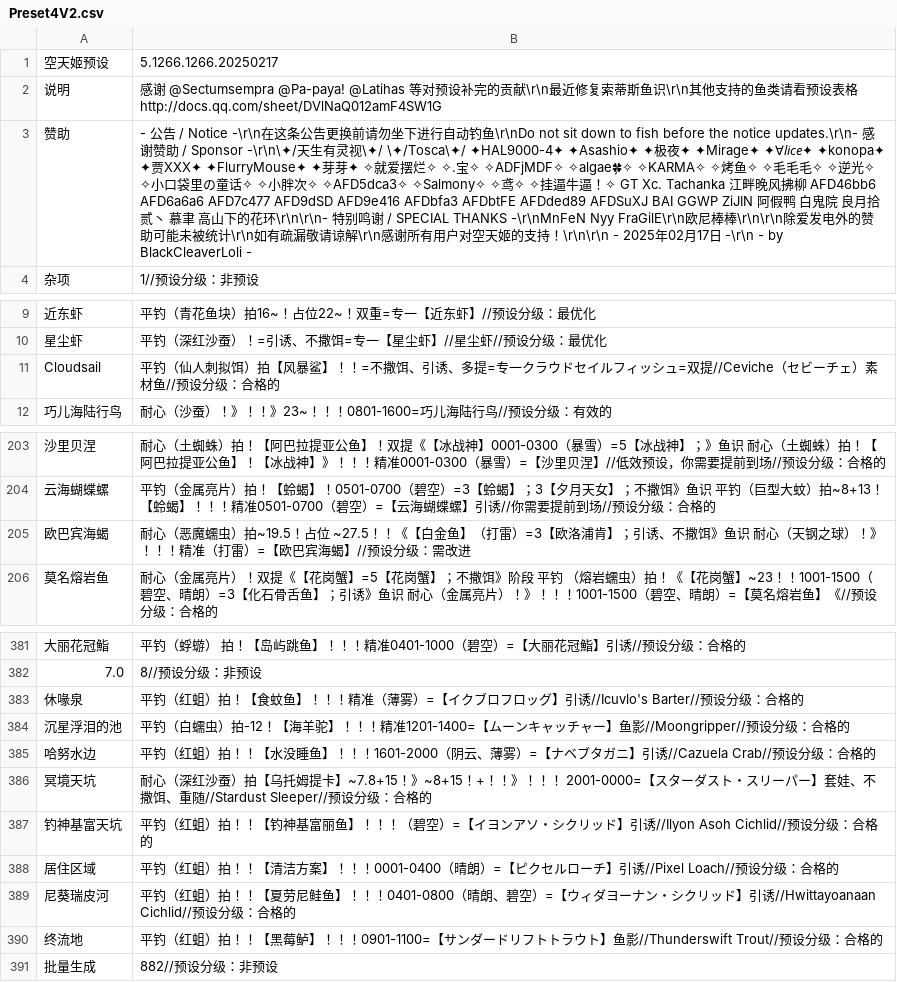
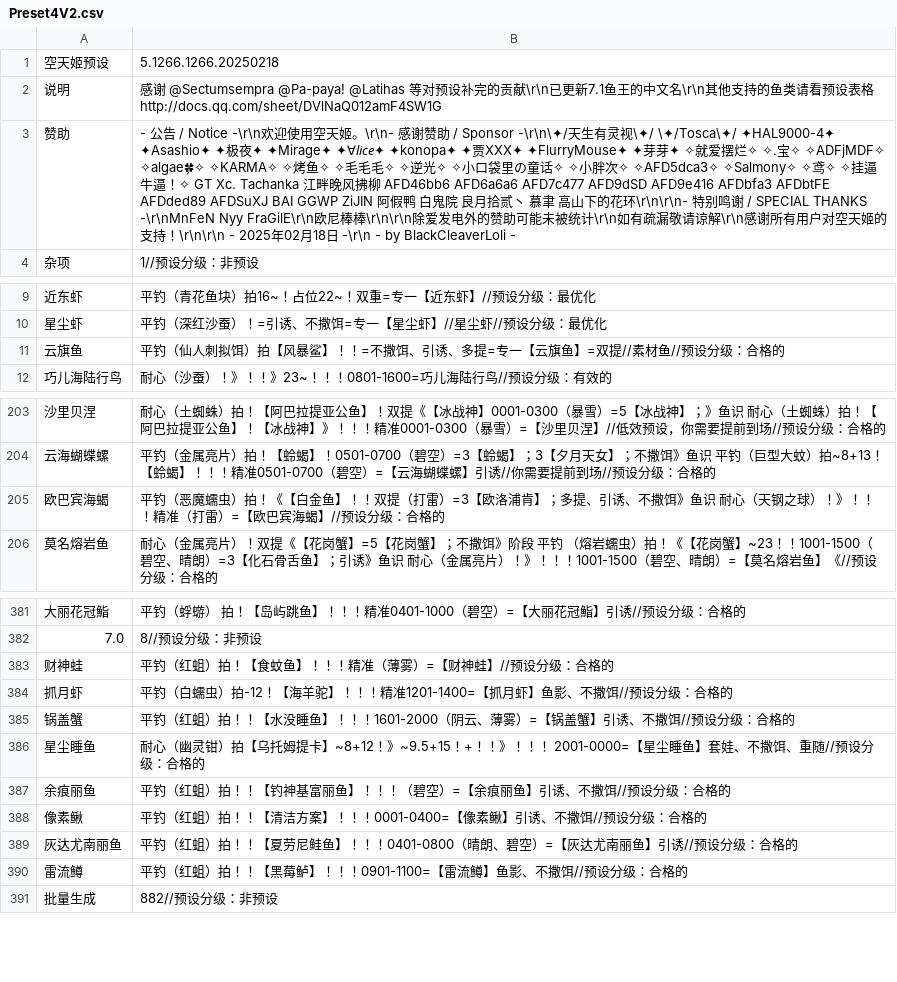
Before and after one commit to BlackCleaverLoli/MissFisher, a CSV file: Preset4V2.csv, drawn as a sheet; only a part is shown, gaps mark what is left out; removed rows and columns are numbered as before the commit, all else as after; the diff names each change by its address in the sheet, - before the commit and + after, or states it on an @@ line.

```diff
--- a/Preset4V2.csv
+++ b/Preset4V2.csv
-B1: 5.1266.1266.20250217
+B1: 5.1266.1266.20250218
-B2: …献\r\n最近修复索蒂斯鱼识\r\n其…
+B2: …献\r\n已更新7.1鱼王的中文名\r\n其…
-B3: …Notice -\r\n在这条公告更换前请勿坐下进行自动钓鱼\r\nDo not sit down to fish before the notice updates.\r\n- 感谢赞助 / Sponsor -\r\n\✦/天生有灵视\✦/ \✦/Tosca\✦/ ✦HAL9000-4✦ ✦Asashio✦ ✦极夜✦ ✦Mirage✦ ✦∀𝘭𝘪𝘤𝘦✦ ✦konopa✦ ✦贾XXX✦ ✦FlurryMouse✦ ✦芽芽✦ ✧就爱摆烂✧ ✧.宝✧ ✧ADFjMDF✧ ✧algae🍀✧ ✧KARMA✧ ✧烤鱼✧ ✧毛毛毛✧ ✧逆光✧ ✧小口袋里の童话✧ ✧小胖次✧ ✧AFD5dca3✧ ✧Salmony✧ ✧鸢✧ ✧挂逼牛逼！✧ GT Xc. Tachanka 江畔晚风拂柳 AFD46bb6 AFD6a6a6 AFD7c477 AFD9dSD AFD9e416 AFDbfa3 AFDbtFE AFDded89 AFDSuXJ BAI GGWP ZiJIN 阿假鸭 白鬼院 良月拾贰丶 慕聿 高山下的花环\r\n\r\n- 特别鸣谢 / SPECIAL THANKS -\r\nMnFeN Nyy FraGilE\r\n欧尼棒棒\r\n\r\n除爱发电外的赞助可能未被统计\r\n如有疏漏敬请谅解\r\n感谢所有用户对空天姬的支持！\r\n\r\n - 2025年02月17日…
+B3: …Notice -\r\n欢迎使用空天姬。\r\n- 感谢赞助 / Sponsor -\r\n\✦/天生有灵视\✦/ \✦/Tosca\✦/ ✦HAL9000-4✦ ✦Asashio✦ ✦极夜✦ ✦Mirage✦ ✦∀𝘭𝘪𝘤𝘦✦ ✦konopa✦ ✦贾XXX✦ ✦FlurryMouse✦ ✦芽芽✦ ✧就爱摆烂✧ ✧.宝✧ ✧ADFjMDF✧ ✧algae🍀✧ ✧KARMA✧ ✧烤鱼✧ ✧毛毛毛✧ ✧逆光✧ ✧小口袋里の童话✧ ✧小胖次✧ ✧AFD5dca3✧ ✧Salmony✧ ✧鸢✧ ✧挂逼牛逼！✧ GT Xc. Tachanka 江畔晚风拂柳 AFD46bb6 AFD6a6a6 AFD7c477 AFD9dSD AFD9e416 AFDbfa3 AFDbtFE AFDded89 AFDSuXJ BAI GGWP ZiJIN 阿假鸭 白鬼院 良月拾贰丶 慕聿 高山下的花环\r\n\r\n- 特别鸣谢 / SPECIAL THANKS -\r\nMnFeN Nyy FraGilE\r\n欧尼棒棒\r\n\r\n除爱发电外的赞助可能未被统计\r\n如有疏漏敬请谅解\r\n感谢所有用户对空天姬的支持！\r\n\r\n - 2025年02月18日…
-row 11: Cloudsail | 平钓（仙人刺拟饵）拍【风暴鲨】！！=不撒饵、引诱、多提=专一クラウドセイルフィッシュ=双提//Ceviche（セビーチェ）素材鱼//预设分级：合格的
+row 11: 云旗鱼 | 平钓（仙人刺拟饵）拍【风暴鲨】！！=不撒饵、引诱、多提=专一【云旗鱼】=双提//素材鱼//预设分级：合格的
-B205: 耐心（恶魔蠕虫）拍~19.5！占位 ~27.5！！《【白金鱼】（打雷）=3【欧洛浦肯】；引诱、不撒饵》鱼识 耐心（天钢之球）！》！！！精准（打雷）=【欧巴宾海蝎】//预设分级：需改进
+B205: 平钓（恶魔蠕虫）拍！《【白金鱼】！！双提（打雷）=3【欧洛浦肯】；多提、引诱、不撒饵》鱼识 耐心（天钢之球）！》！！！精准（打雷）=【欧巴宾海蝎】//预设分级：合格的
-row 383: 休喙泉 | 平钓（红蛆）拍！【食蚊鱼】！！！精准（薄雾）=【イクブロフロッグ】引诱//Icuvlo's Barter//预设分级：合格的
-row 384: 沉星浮泪的池 | 平钓（白蠕虫）拍-12！【海羊驼】！！！精准1201-1400=【ムーンキャッチャー】鱼影//Moongripper//预设分级：合格的
-row 385: 哈努水边 | 平钓（红蛆）拍！！【水没睡鱼】！！！1601-2000（阴云、薄雾）=【ナベブタガニ】引诱//Cazuela Crab//预设分级：合格的
-row 386: 冥境天坑 | 耐心（深红沙蚕）拍【乌托姆提卡】~7.8+15！》~8+15！+！！》！！！ 2001-0000=【スターダスト・スリーパー】套娃、不撒饵、重随//Stardust Sleeper//预设分级：合格的
-row 387: 钓神基富天坑 | 平钓（红蛆）拍！！【钓神基富丽鱼】！！！（碧空）=【イヨンアソ・シクリッド】引诱//Ilyon Asoh Cichlid//预设分级：合格的
-row 388: 居住区域 | 平钓（红蛆）拍！！【清洁方案】！！！0001-0400（晴朗）=【ピクセルローチ】引诱//Pixel Loach//预设分级：合格的
-row 389: 尼葵瑞皮河 | 平钓（红蛆）拍！！【夏劳尼鲑鱼】！！！0401-0800（晴朗、碧空）=【ウィダヨーナン・シクリッド】引诱//Hwittayoanaan Cichlid//预设分级：合格的
-row 390: 终流地 | 平钓（红蛆）拍！！【黑莓鲈】！！！0901-1100=【サンダードリフトトラウト】鱼影//Thunderswift Trout//预设分级：合格的
+row 383: 财神蛙 | 平钓（红蛆）拍！【食蚊鱼】！！！精准（薄雾）=【财神蛙】//预设分级：合格的
+row 384: 抓月虾 | 平钓（白蠕虫）拍-12！【海羊驼】！！！精准1201-1400=【抓月虾】鱼影、不撒饵//预设分级：合格的
+row 385: 锅盖蟹 | 平钓（红蛆）拍！！【水没睡鱼】！！！1601-2000（阴云、薄雾）=【锅盖蟹】引诱、不撒饵//预设分级：合格的
+row 386: 星尘睡鱼 | 耐心（幽灵钳）拍【乌托姆提卡】~8+12！》~9.5+15！+！！》！！！ 2001-0000=【星尘睡鱼】套娃、不撒饵、重随//预设分级：合格的
+row 387: 余痕丽鱼 | 平钓（红蛆）拍！！【钓神基富丽鱼】！！！（碧空）=【余痕丽鱼】引诱、不撒饵//预设分级：合格的
+row 388: 像素鳅 | 平钓（红蛆）拍！！【清洁方案】！！！0001-0400=【像素鳅】引诱、不撒饵//预设分级：合格的
+row 389: 灰达尤南丽鱼 | 平钓（红蛆）拍！！【夏劳尼鲑鱼】！！！0401-0800（晴朗、碧空）=【灰达尤南丽鱼】引诱//预设分级：合格的
+row 390: 雷流鳟 | 平钓（红蛆）拍！！【黑莓鲈】！！！0901-1100=【雷流鳟】鱼影、不撒饵//预设分级：合格的
```
Also changed, not shown: 2 other files.
